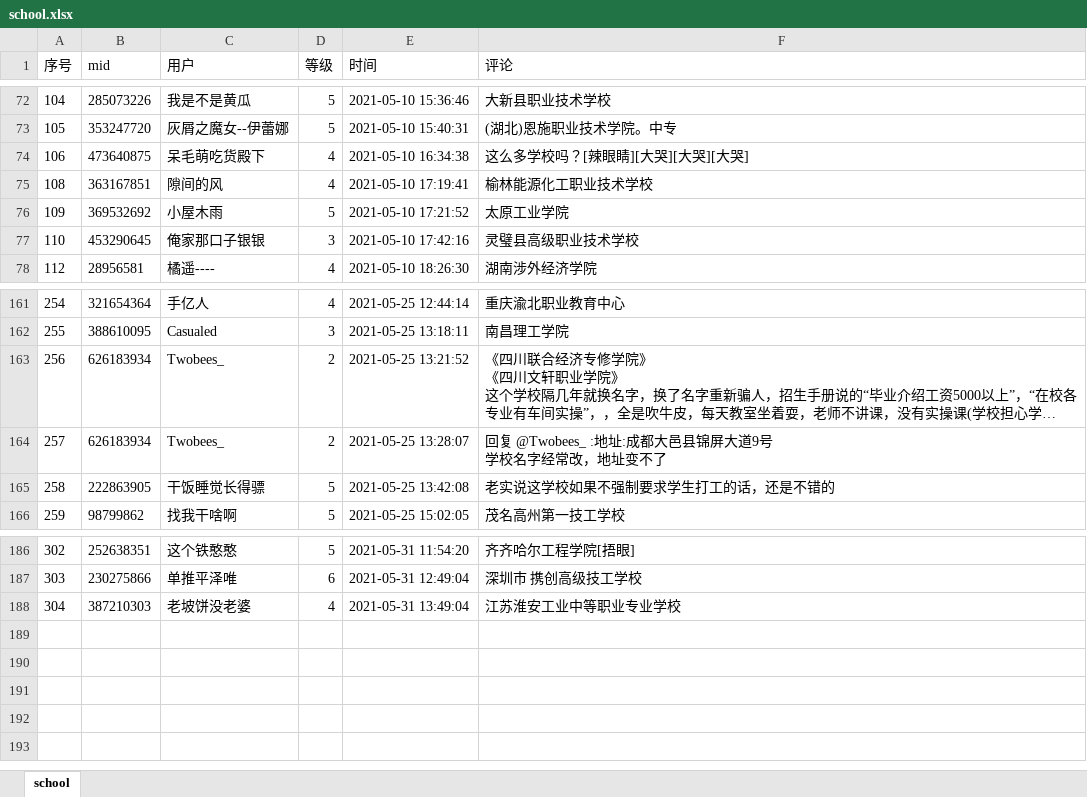
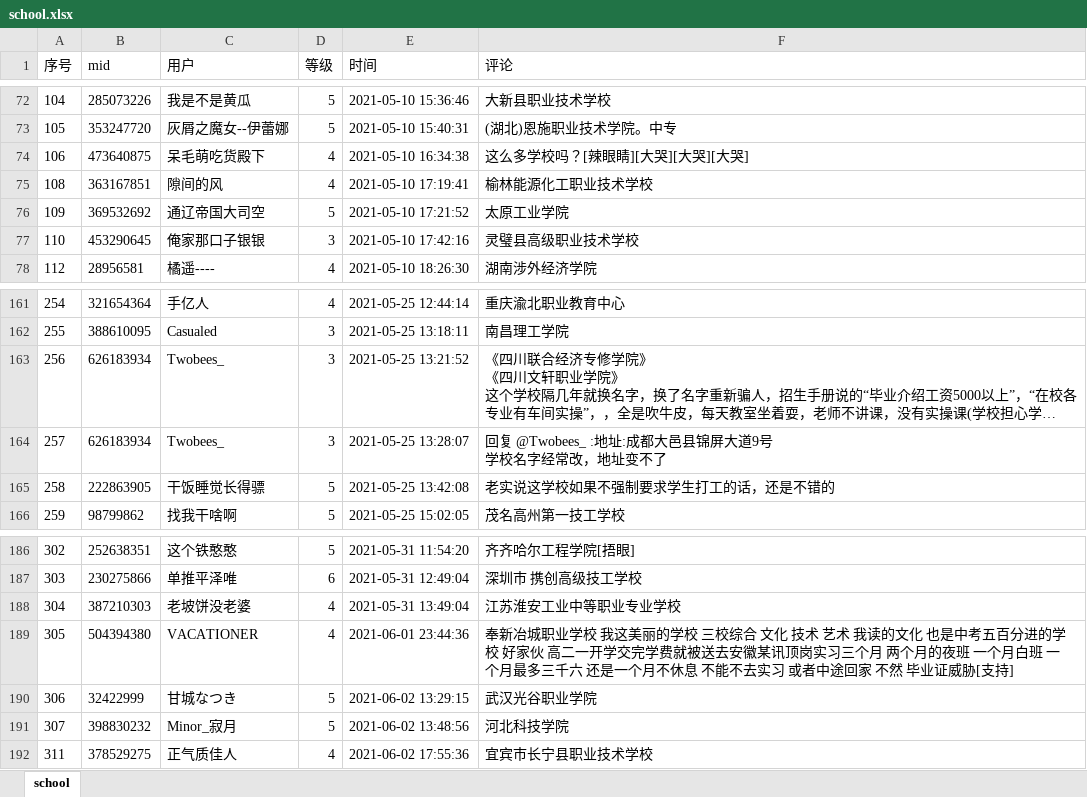
Before and after one commit to signner/bilibili-BV-1dN411f7EM--, an Excel workbook: school.xlsx, sheet school, drawn as a sheet; only a part is shown, gaps mark what is left out; long unchanged cells end in …; values as stored, in another font and other column widths than the file's, no borders; the diff names each change by its address in the sheet, - before the commit and + after, or states it on an @@ line.

```diff
--- a/school.xlsx (sheet school)
+++ b/school.xlsx (sheet school)
-C76 (用户): 小屋木雨
+C76 (用户): 通辽帝国大司空
-D163:D164 (等级): 2
+D163:D164 (等级): 3
+row 189: 305 | 504394380 | VACATIONER | 4 | 2021-06-01 23:44:36 | 奉新冶城职业学校 我这美丽的学校 三校综合 文化 技术 艺术 我读的文化 也是中考五百分进的学校 好家伙 高二一开学交完学费就被送去安徽某讯顶岗实习三个月 两个月的夜班 一个月白班 一个月最多三千六 还是一个月不休息 不能不去实习 或者中途回家 不然 毕业证威胁[支持]
+row 190: 306 | 32422999 | 甘城なつき | 5 | 2021-06-02 13:29:15 | 武汉光谷职业学院
+row 191: 307 | 398830232 | Minor_寂月 | 5 | 2021-06-02 13:48:56 | 河北科技学院
+row 192: 311 | 378529275 | 正气质佳人 | 4 | 2021-06-02 17:55:36 | 宜宾市长宁县职业技术学校
```
Also changed, not shown: 1 other file.
